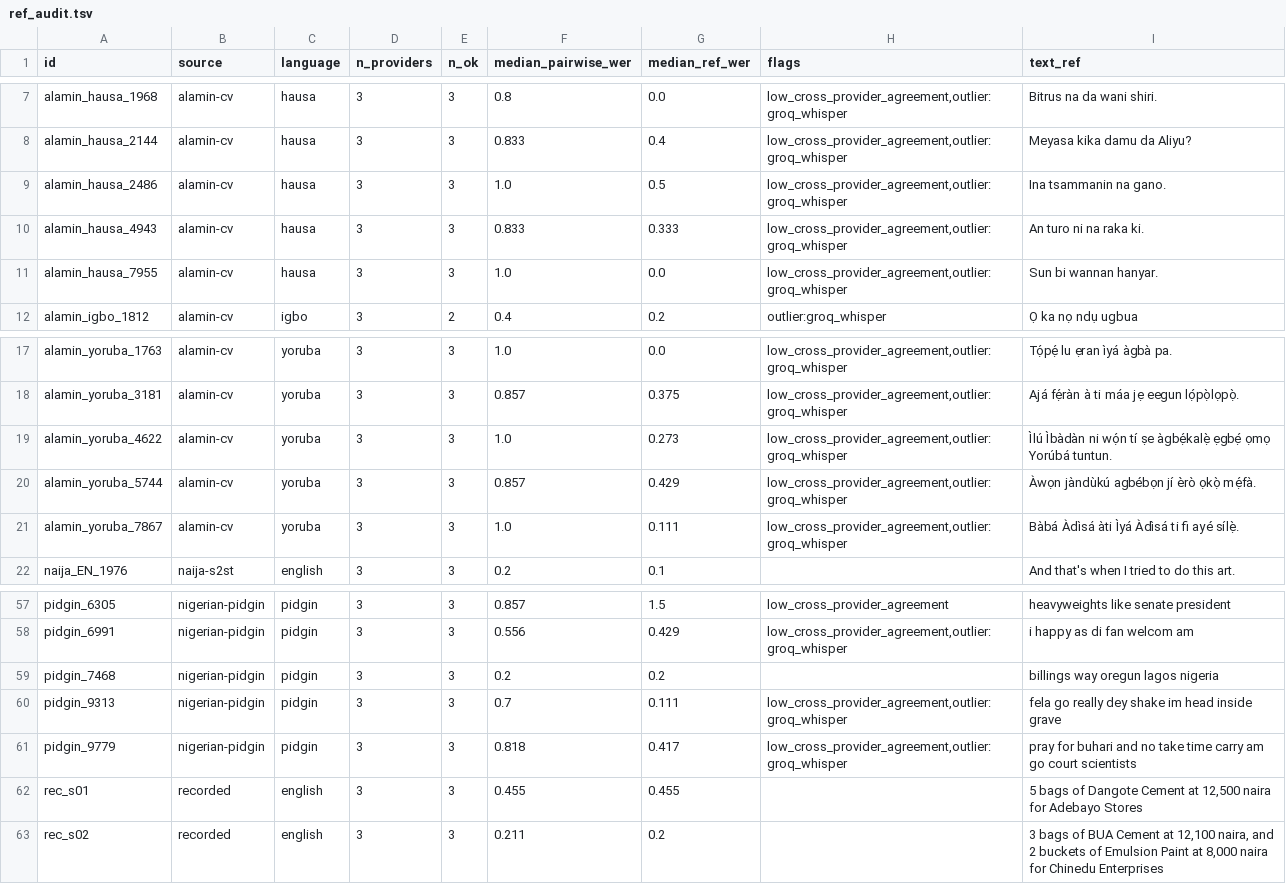
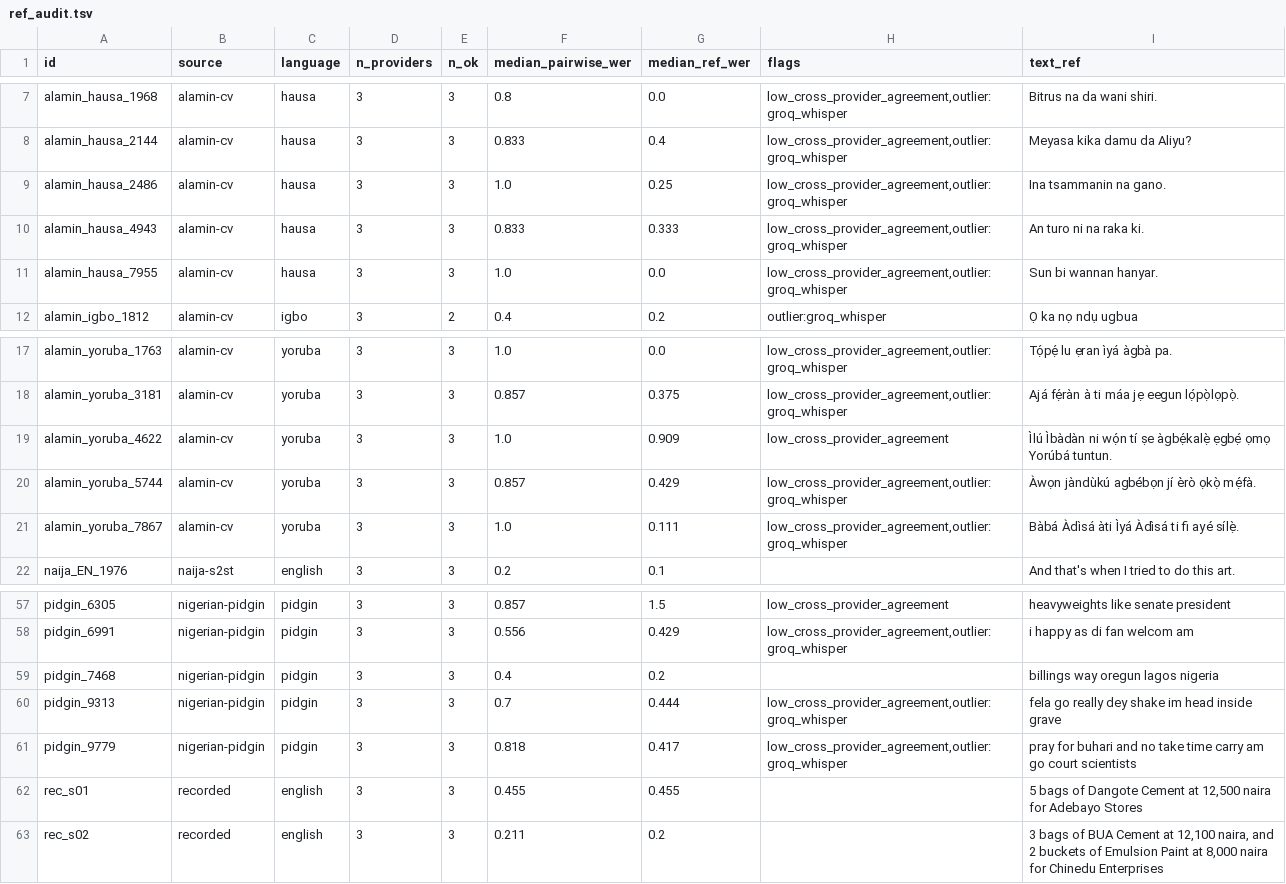
Before and after one commit to OkeyAmy/volt-intron, a TSV file: benchmarks/outputs/pilot/ref_audit.tsv, drawn as a sheet; only a part is shown, gaps mark what is left out.

```diff
--- a/benchmarks/outputs/pilot/ref_audit.tsv
+++ b/benchmarks/outputs/pilot/ref_audit.tsv
@@ -8,3 +8,3 @@ alamin_hausa_1968	alamin-cv	hausa	3	3	0.8	0.0	low_cross_provider_agreement,outli
 alamin_hausa_2144	alamin-cv	hausa	3	3	0.833	0.4	low_cross_provider_agreement,outlier:groq_whisper	Meyasa kika damu da Aliyu?
-alamin_hausa_2486	alamin-cv	hausa	3	3	1.0	0.5	low_cross_provider_agreement,outlier:groq_whisper	Ina tsammanin na gano.
+alamin_hausa_2486	alamin-cv	hausa	3	3	1.0	0.25	low_cross_provider_agreement,outlier:groq_whisper	Ina tsammanin na gano.
 alamin_hausa_4943	alamin-cv	hausa	3	3	0.833	0.333	low_cross_provider_agreement,outlier:groq_whisper	An turo ni na raka ki.
@@ -18,3 +18,3 @@ alamin_yoruba_1763	alamin-cv	yoruba	3	3	1.0	0.0	low_cross_provider_agreement,out
 alamin_yoruba_3181	alamin-cv	yoruba	3	3	0.857	0.375	low_cross_provider_agreement,outlier:groq_whisper	Ajá fẹ́ràn à ti máa jẹ eegun lọ́pọ̀lọpọ̀.
-alamin_yoruba_4622	alamin-cv	yoruba	3	3	1.0	0.273	low_cross_provider_agreement,outlier:groq_whisper	Ìlú Ìbàdàn ni wọ́n tí ṣe àgbẹ́kalẹ̀ ẹgbẹ́ ọmọ Yorúbá tuntun.
+alamin_yoruba_4622	alamin-cv	yoruba	3	3	1.0	0.909	low_cross_provider_agreement	Ìlú Ìbàdàn ni wọ́n tí ṣe àgbẹ́kalẹ̀ ẹgbẹ́ ọmọ Yorúbá tuntun.
 alamin_yoruba_5744	alamin-cv	yoruba	3	3	0.857	0.429	low_cross_provider_agreement,outlier:groq_whisper	Àwọn jàndùkú agbébọn jí èrò ọkọ̀ mẹ́fà.
@@ -58,4 +58,4 @@ pidgin_6305	nigerian-pidgin	pidgin	3	3	0.857	1.5	low_cross_provider_agreement	he
 pidgin_6991	nigerian-pidgin	pidgin	3	3	0.556	0.429	low_cross_provider_agreement,outlier:groq_whisper	i happy as di fan welcom am
-pidgin_7468	nigerian-pidgin	pidgin	3	3	0.2	0.2		billings way oregun lagos nigeria
-pidgin_9313	nigerian-pidgin	pidgin	3	3	0.7	0.111	low_cross_provider_agreement,outlier:groq_whisper	fela go really dey shake im head inside grave
+pidgin_7468	nigerian-pidgin	pidgin	3	3	0.4	0.2		billings way oregun lagos nigeria
+pidgin_9313	nigerian-pidgin	pidgin	3	3	0.7	0.444	low_cross_provider_agreement,outlier:groq_whisper	fela go really dey shake im head inside grave
 pidgin_9779	nigerian-pidgin	pidgin	3	3	0.818	0.417	low_cross_provider_agreement,outlier:groq_whisper	pray for buhari and no take time carry am go court scientists
```
Also changed, not shown: benchmarks/outputs/pilot/transcripts/elevenlabs.tsv, benchmarks/outputs/pilot/transcripts/groq_whisper.tsv, 6 other files.
